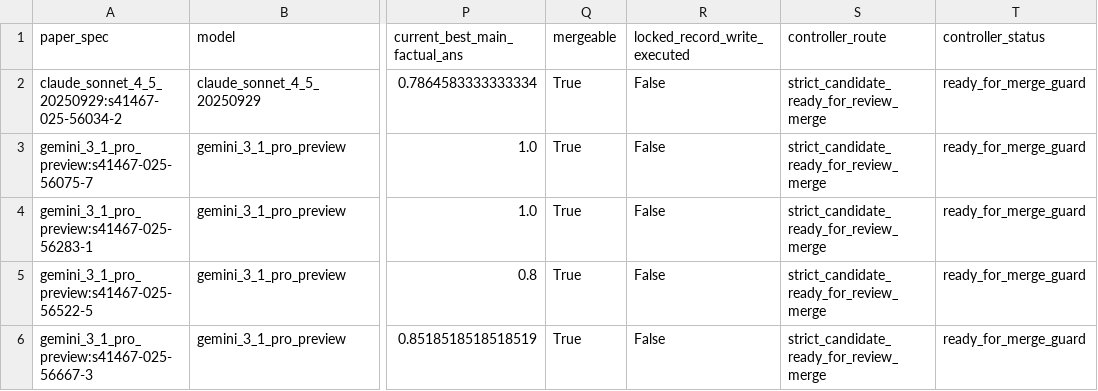
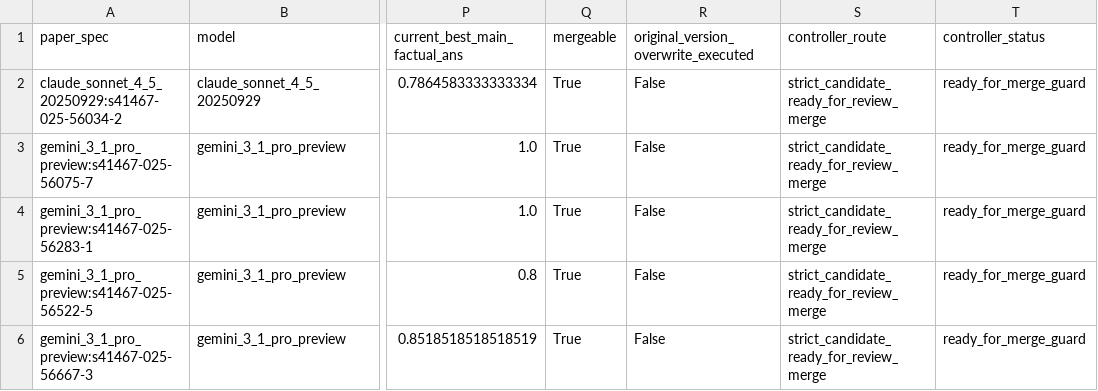
Before and after one commit to BohanSu/auditable-repair-reasoning-graphs, a CSV file: review_closeout_350/results/STRICT_MERGE_CANDIDATES.csv, drawn as a sheet; only a part is shown, gaps mark what is left out; the diff names each change by its address in the sheet, - before the commit and + after, or states it on an @@ line.

```diff
--- a/review_closeout_350/results/STRICT_MERGE_CANDIDATES.csv
+++ b/review_closeout_350/results/STRICT_MERGE_CANDIDATES.csv
-R1: locked_record_write_executed
+R1: original_version_overwrite_executed
```
Also changed, not shown: review_closeout_350/results/AFTER327_CONTROLLER_QUEUE.csv, review_closeout_350/results/REVIEW_FULL_350_ACCOUNTING.csv, 49 other files.
